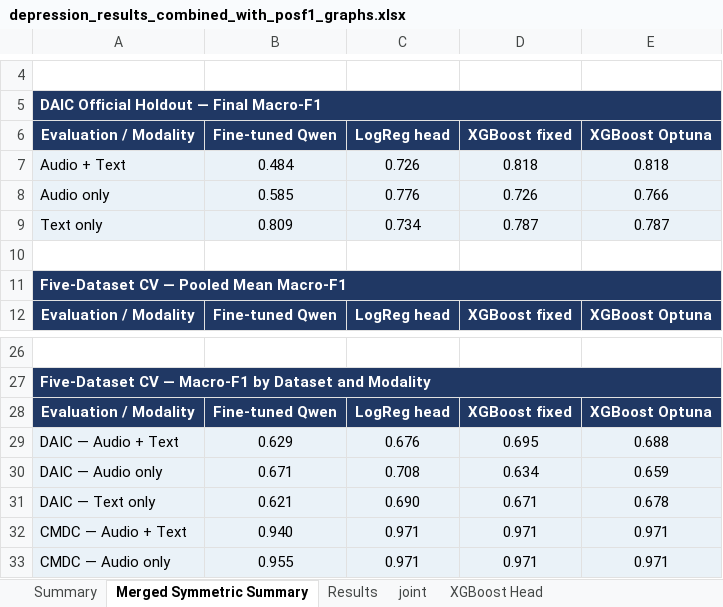
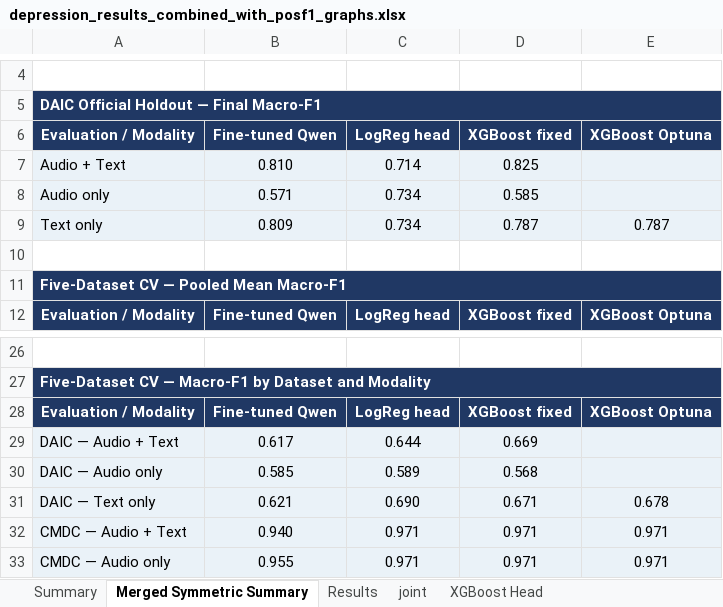
Before and after one commit to emreYilmaz28845/LLM-Depression, an Excel workbook: depression_results_combined_with_posf1_graphs.xlsx, sheet Merged Symmetric Summary, drawn as a sheet; only a part is shown, gaps mark what is left out; values as stored, in another font and other column widths than the file's, no borders; charts and pictures and table styles not drawn; removed rows and columns are numbered as before the commit, all else as after; the diff names each change by its address in the sheet, - before the commit and + after, or states it on an @@ line.

Commit message:
merged randomk config

```diff
--- a/depression_results_combined_with_posf1_graphs.xlsx (sheet Merged Symmetric Summary)
+++ b/depression_results_combined_with_posf1_graphs.xlsx (sheet Merged Symmetric Summary)
-row 7: Audio + Text | 0.484 | 0.726 | 0.818 | 0.818
-row 8: Audio only | 0.585 | 0.776 | 0.726 | 0.766
+row 7: Audio + Text | 0.810 | 0.714 | 0.825
+row 8: Audio only | 0.571 | 0.734 | 0.585
-row 29: DAIC — Audio + Text | 0.629 | 0.676 | 0.695 | 0.688
-row 30: DAIC — Audio only | 0.671 | 0.708 | 0.634 | 0.659
+row 29: DAIC — Audio + Text | 0.617 | 0.644 | 0.669
+row 30: DAIC — Audio only | 0.585 | 0.589 | 0.568
```
Also changed, not shown: sheet Combined Results, sheet Merged DAIC Official, sheet XGBoost Head, sheet Results, sheet Summary, sheet DAIC PosF1 Graph, other sheet tabs, charts or pictures, 3 other files.
